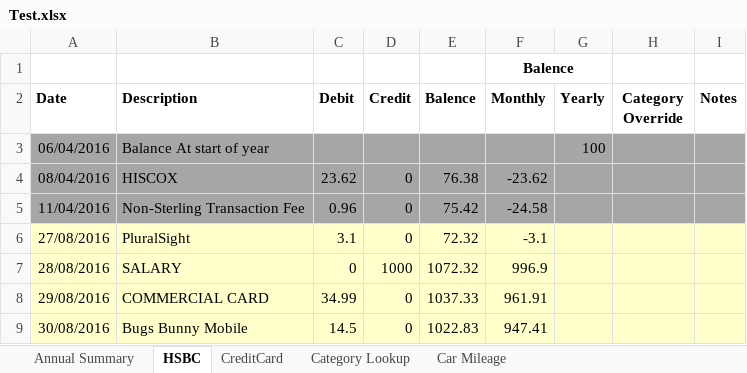
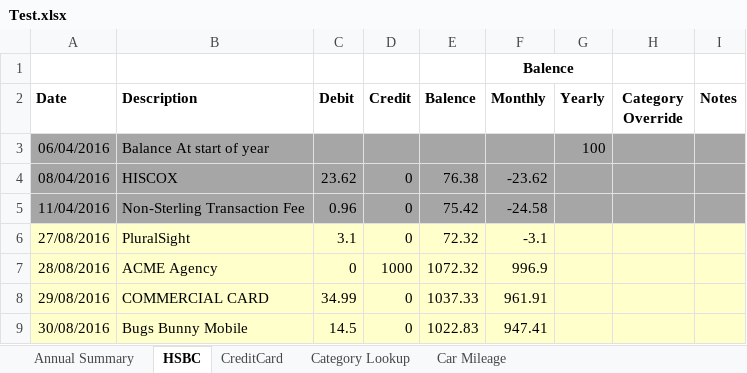
Before and after one commit to HungryWomble/Lava3, an Excel workbook: Lava3.TestFiles/TestFiles/Test.xlsx, sheet HSBC, drawn as a sheet; values as stored, in another font and other column widths than the file's, no borders; the diff names each change by its address in the sheet, - before the commit and + after, or states it on an @@ line.

```diff
--- a/Lava3.TestFiles/TestFiles/Test.xlsx (sheet HSBC)
+++ b/Lava3.TestFiles/TestFiles/Test.xlsx (sheet HSBC)
-B7 (Description): SALARY
+B7 (Description): ACME Agency
```
Also changed, not shown: 3 other files.
